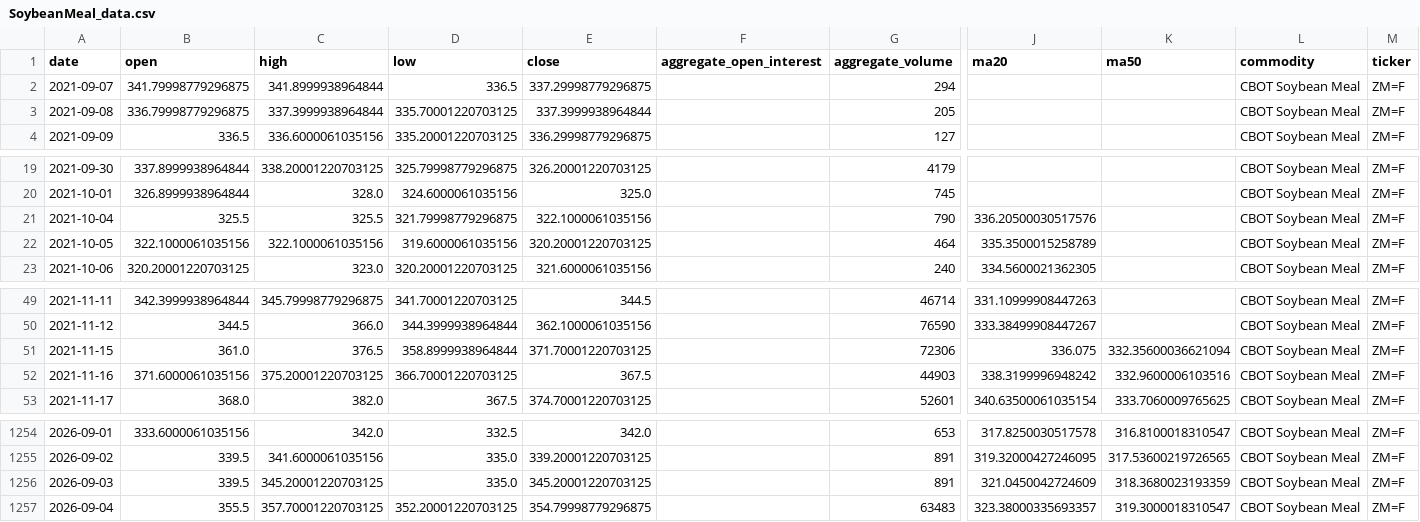
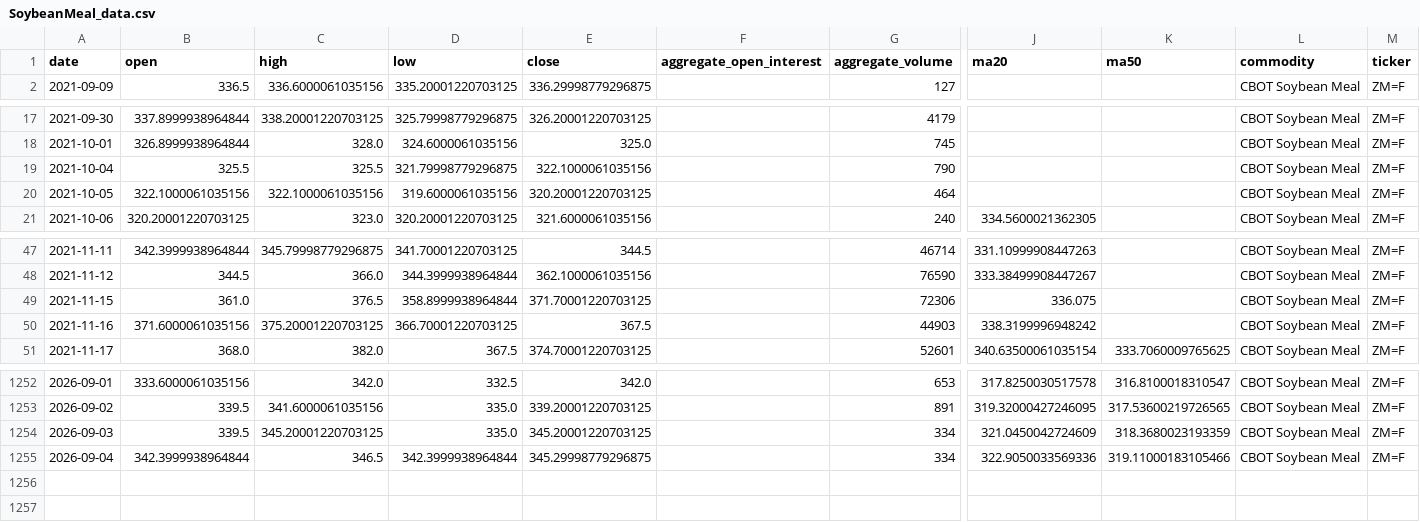
Before and after one commit to jjch1986/price-chart-site, a CSV file: data/SoybeanMeal_data.csv, drawn as a sheet; only a part is shown, gaps mark what is left out; removed rows and columns are numbered as before the commit, all else as after; rows hold the shown columns only; the diff names each change by its address in the sheet, - before the commit and + after, or states it on an @@ line.

```diff
--- a/data/SoybeanMeal_data.csv
+++ b/data/SoybeanMeal_data.csv
-row 2: 2021-09-07 | 341.79998779296875 | 341.8999938964844 | 336.5 | 337.29998779296875 |  | 294 |  |  | CBOT Soybean Meal | ZM=F
-row 3: 2021-09-08 | 336.79998779296875 | 337.3999938964844 | 335.70001220703125 | 337.3999938964844 |  | 205 |  |  | CBOT Soybean Meal | ZM=F
-J19 (ma20): 336.20500030517576
+J19 (ma20): (empty)
-J20 (ma20): 335.3500015258789
+J20 (ma20): (empty)
-K49 (ma50): 332.35600036621094
+K49 (ma50): (empty)
-K50 (ma50): 332.9600006103516
+K50 (ma50): (empty)
-G1254 (aggregate_volume): 891
+G1254 (aggregate_volume): 334
-B1255 (open): 355.5
+B1255 (open): 342.3999938964844
-C1255 (high): 357.70001220703125
+C1255 (high): 346.5
-D1255 (low): 352.20001220703125
+D1255 (low): 342.3999938964844
-E1255 (close): 354.79998779296875
+E1255 (close): 345.29998779296875
-G1255 (aggregate_volume): 63483
+G1255 (aggregate_volume): 334
-J1255 (ma20): 323.38000335693357
+J1255 (ma20): 322.9050033569336
-K1255 (ma50): 319.3000018310547
+K1255 (ma50): 319.11000183105466
```
Also changed, not shown: data/Coffee_data.csv, data/Cotton_No2_data.csv, 21 other files.
